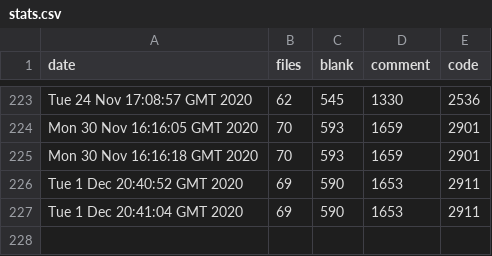
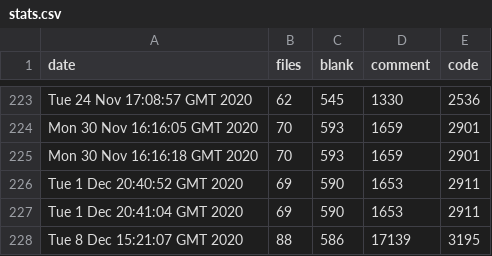
Before and after one commit to iwishiwasaneagle/OPP_4_SAR, a CSV file: helpers/stats.csv, drawn as a sheet; only a part is shown, gaps mark what is left out; the diff names each change by its address in the sheet, - before the commit and + after, or states it on an @@ line.

Commit message:
Auto: updated stats.csv

```diff
--- a/helpers/stats.csv
+++ b/helpers/stats.csv
+row 228: Tue 8 Dec 15:21:07 GMT 2020 | 88 | 586 | 17139 | 3195
```
